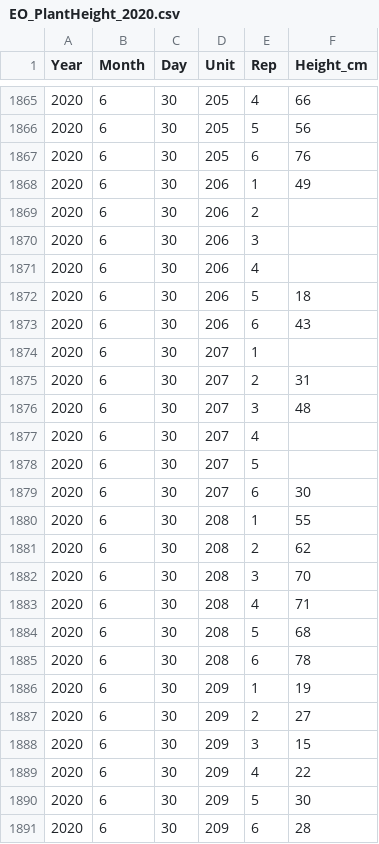
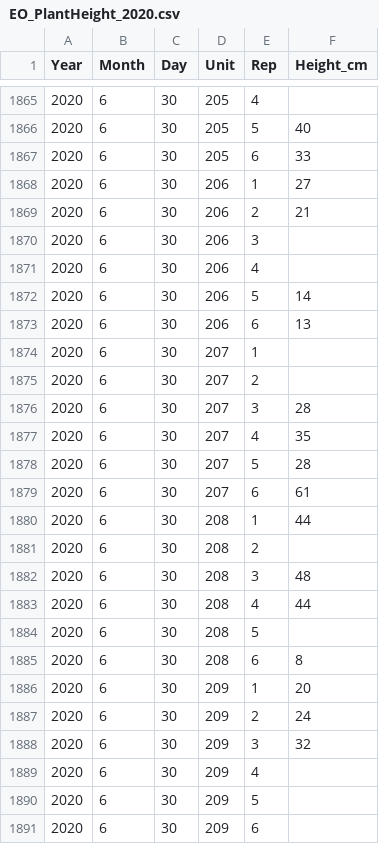
Before and after one commit to Tamara729/hemp-nutrition, a CSV file: data/EO_PlantHeight_2020.csv, drawn as a sheet; only a part is shown, gaps mark what is left out; the diff covers the shown part only.

```diff
--- a/data/EO_PlantHeight_2020.csv
+++ b/data/EO_PlantHeight_2020.csv
@@ -1865,27 +1865,27 @@ Year,Month,Day,Unit,Rep,Height_cm
-2020,6,30,205,4,66
-2020,6,30,205,5,56
-2020,6,30,205,6,76
-2020,6,30,206,1,49
-2020,6,30,206,2,
+2020,6,30,205,4,
+2020,6,30,205,5,40
+2020,6,30,205,6,33
+2020,6,30,206,1,27
+2020,6,30,206,2,21
 2020,6,30,206,3,
 2020,6,30,206,4,
-2020,6,30,206,5,18
-2020,6,30,206,6,43
+2020,6,30,206,5,14
+2020,6,30,206,6,13
 2020,6,30,207,1,
-2020,6,30,207,2,31
-2020,6,30,207,3,48
-2020,6,30,207,4,
-2020,6,30,207,5,
-2020,6,30,207,6,30
-2020,6,30,208,1,55
-2020,6,30,208,2,62
-2020,6,30,208,3,70
-2020,6,30,208,4,71
-2020,6,30,208,5,68
-2020,6,30,208,6,78
-2020,6,30,209,1,19
-2020,6,30,209,2,27
-2020,6,30,209,3,15
-2020,6,30,209,4,22
-2020,6,30,209,5,30
-2020,6,30,209,6,28
+2020,6,30,207,2,
+2020,6,30,207,3,28
+2020,6,30,207,4,35
+2020,6,30,207,5,28
+2020,6,30,207,6,61
+2020,6,30,208,1,44
+2020,6,30,208,2,
+2020,6,30,208,3,48
+2020,6,30,208,4,44
+2020,6,30,208,5,
+2020,6,30,208,6,8
+2020,6,30,209,1,20
+2020,6,30,209,2,24
+2020,6,30,209,3,32
+2020,6,30,209,4,
+2020,6,30,209,5,
+2020,6,30,209,6,
```
Also changed, not shown: 1 added row and 78 edited cells elsewhere in this file, data/CannabinoidProfile_Indoor_2020.csv, data/EO_HarvestIndex_2020.csv, 9 other files.
